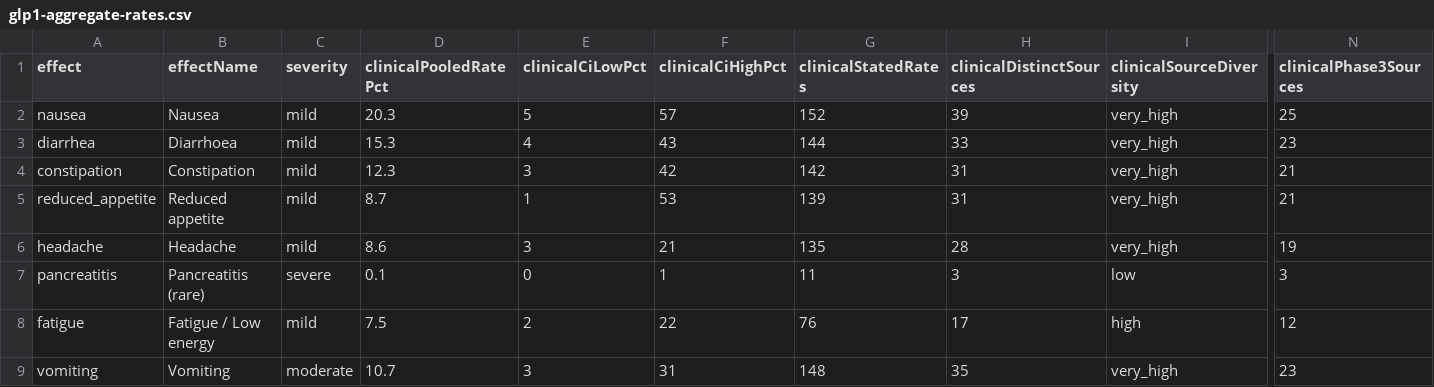
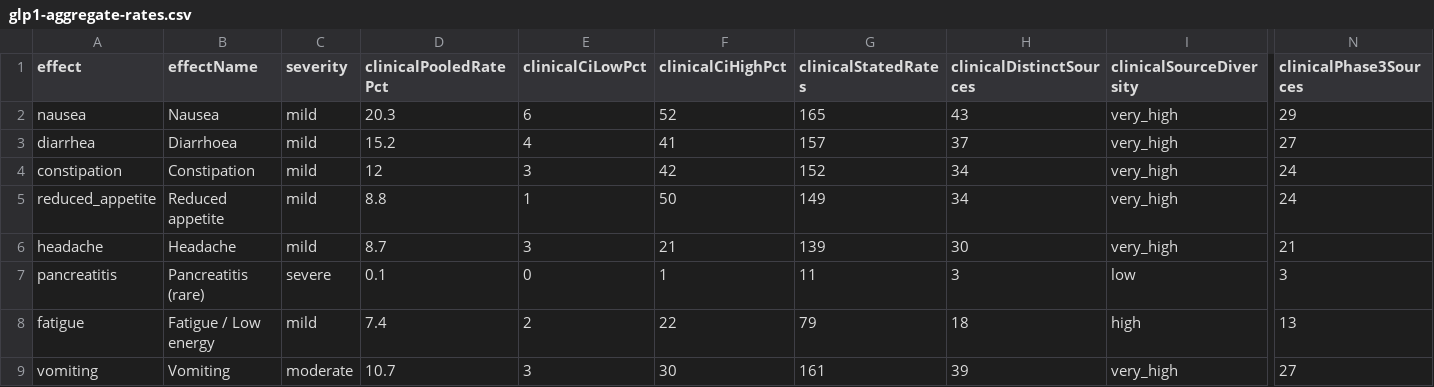
Before and after one commit to saurabhgoyal75/magistra-predictor, a CSV file: data/glp1-aggregate-rates.csv, drawn as a sheet; only a part is shown, gaps mark what is left out; the diff covers the shown part only; the diff names each change by its address in the sheet, - before the commit and + after, or states it on an @@ line.

Commit message:
Refreshed aggregate rates from the 2026-09-27 05:17 BST collection run (registry batch 2, first four trials: 1,362 rates / 45 studies)

```diff
--- a/data/glp1-aggregate-rates.csv
+++ b/data/glp1-aggregate-rates.csv
-E2 (clinicalCiLowPct): 5
+E2 (clinicalCiLowPct): 6
-F2 (clinicalCiHighPct): 57
+F2 (clinicalCiHighPct): 52
-G2 (clinicalStatedRates): 152
+G2 (clinicalStatedRates): 165
-H2 (clinicalDistinctSources): 39
+H2 (clinicalDistinctSources): 43
-N2 (clinicalPhase3Sources): 25
+N2 (clinicalPhase3Sources): 29
-D3 (clinicalPooledRatePct): 15.3
+D3 (clinicalPooledRatePct): 15.2
-F3 (clinicalCiHighPct): 43
+F3 (clinicalCiHighPct): 41
-G3 (clinicalStatedRates): 144
+G3 (clinicalStatedRates): 157
-H3 (clinicalDistinctSources): 33
+H3 (clinicalDistinctSources): 37
-N3 (clinicalPhase3Sources): 23
+N3 (clinicalPhase3Sources): 27
-D4 (clinicalPooledRatePct): 12.3
+D4 (clinicalPooledRatePct): 12
-G4 (clinicalStatedRates): 142
+G4 (clinicalStatedRates): 152
-H4:H5 (clinicalDistinctSources): 31
+H4:H5 (clinicalDistinctSources): 34
-N4:N5 (clinicalPhase3Sources): 21
+N4:N5 (clinicalPhase3Sources): 24
-D5 (clinicalPooledRatePct): 8.7
+D5 (clinicalPooledRatePct): 8.8
-F5 (clinicalCiHighPct): 53
+F5 (clinicalCiHighPct): 50
-G5 (clinicalStatedRates): 139
+G5 (clinicalStatedRates): 149
-D6 (clinicalPooledRatePct): 8.6
+D6 (clinicalPooledRatePct): 8.7
-G6 (clinicalStatedRates): 135
+G6 (clinicalStatedRates): 139
-H6 (clinicalDistinctSources): 28
+H6 (clinicalDistinctSources): 30
-N6 (clinicalPhase3Sources): 19
+N6 (clinicalPhase3Sources): 21
-D8 (clinicalPooledRatePct): 7.5
+D8 (clinicalPooledRatePct): 7.4
-G8 (clinicalStatedRates): 76
+G8 (clinicalStatedRates): 79
-H8 (clinicalDistinctSources): 17
+H8 (clinicalDistinctSources): 18
-N8 (clinicalPhase3Sources): 12
+N8 (clinicalPhase3Sources): 13
-F9 (clinicalCiHighPct): 31
+F9 (clinicalCiHighPct): 30
-G9 (clinicalStatedRates): 148
+G9 (clinicalStatedRates): 161
-H9 (clinicalDistinctSources): 35
+H9 (clinicalDistinctSources): 39
-N9 (clinicalPhase3Sources): 23
+N9 (clinicalPhase3Sources): 27
```
Also changed, not shown: 6 edited cells elsewhere in this file.
